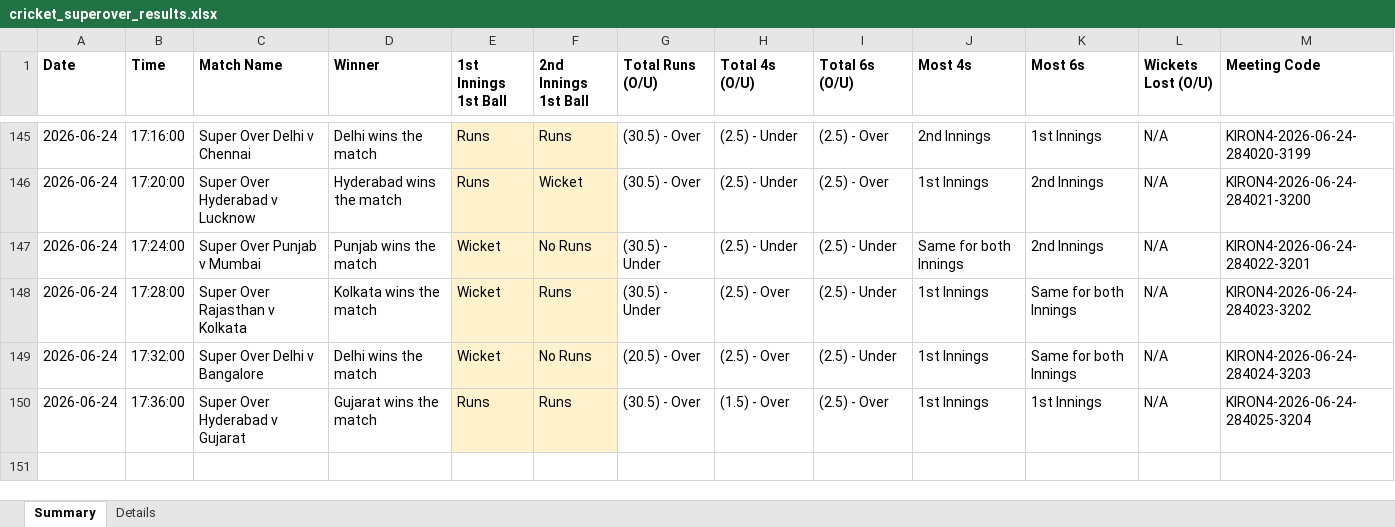
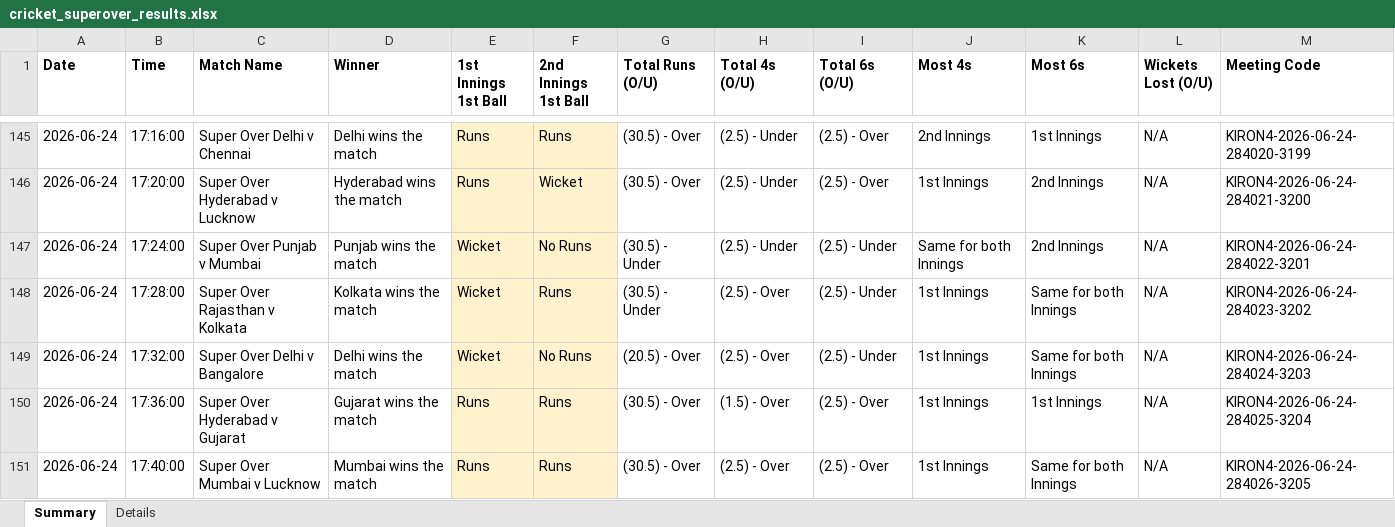
Before and after one commit to NorajChathuranga/STBet-Tracker, an Excel workbook: data/cricket_superover_results.xlsx, sheet Summary, drawn as a sheet; only a part is shown, gaps mark what is left out; values as stored, in another font and other column widths than the file's, no borders; the diff names each change by its address in the sheet, - before the commit and + after, or states it on an @@ line.

Commit message:
Auto-update match records (local source)

```diff
--- a/data/cricket_superover_results.xlsx (sheet Summary)
+++ b/data/cricket_superover_results.xlsx (sheet Summary)
+row 151: 2026-06-24 | 17:40:00 | Super Over Mumbai v Lucknow | Mumbai wins the match | Runs | Runs | (30.5) - Over | (2.5) - Over | (2.5) - Over | 1st Innings | Same for both Innings | N/A | KIRON4-2026-06-24-284026-3205
```
Also changed, not shown: sheet Details, 5 other files.
